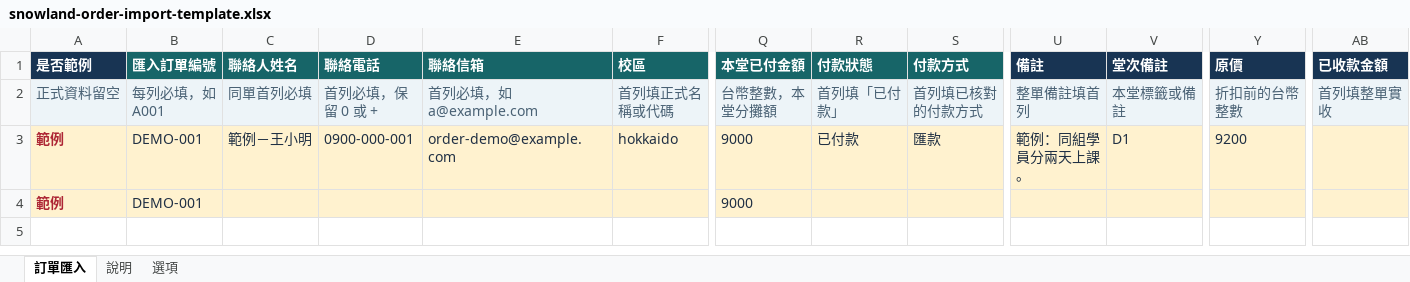
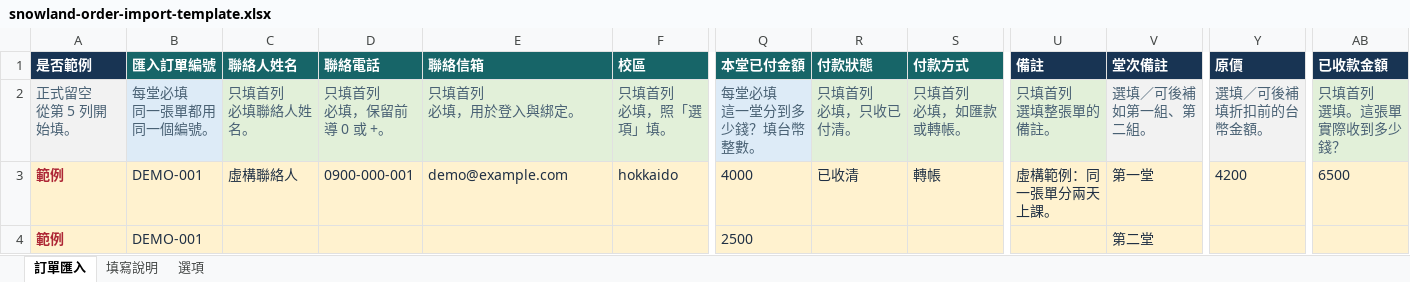
Before and after one commit to FlashFalconDev/SnowLand, an Excel workbook: snowland/booking/order_import/assets/snowland-order-import-template.xlsx, sheet 訂單匯入, drawn as a sheet; only a part is shown, gaps mark what is left out; values as stored, in another font and other column widths than the file's, no borders; removed rows and columns are numbered as before the commit, all else as after; rows hold the shown columns only; ↵ is a line break in a cell; the diff names each change by its address in the sheet, - before the commit and + after, or states it on an @@ line.

```diff
--- a/snowland/booking/order_import/assets/snowland-order-import-template.xlsx (sheet 訂單匯入)
+++ b/snowland/booking/order_import/assets/snowland-order-import-template.xlsx (sheet 訂單匯入)
-sheet tab: 說明
+sheet tab: 填寫說明
-row 2: 正式資料留空 | 每列必填，如 A001 | 同單首列必填 | 首列必填，保留 0 或 + | 首列必填，如 a@example.com | 首列填正式名稱或代碼 | 台幣整數，本堂分攤額 | 首列填「已付款」 | 首列填已核對的付款方式 | 整單備註填首列 | 本堂標籤或備註 | 折扣前的台幣整數 | 首列填整單實收
+row 2: 正式留空 ↵ 從第 5 列開始填。 | 每堂必填 ↵ 同一張單都用同一個編號。 | 只填首列 ↵ 必填聯絡人姓名。 | 只填首列 ↵ 必填，保留前導 0 或 +。 | 只填首列 ↵ 必填，用於登入與綁定。 | 只填首列 ↵ 必填，照「選項」填。 | 每堂必填 ↵ 這一堂分到多少錢？填台幣整數。 | 只填首列 ↵ 必填，只收已付清。 | 只填首列 ↵ 必填，如匯款或轉帳。 | 只填首列 ↵ 選填整張單的備註。 | 選填／可後補 ↵ 如第一組、第二組。 | 選填／可後補 ↵ 填折扣前的台幣金額。 | 只填首列 ↵ 選填。這張單實際收到多少錢？
-C3 (聯絡人姓名): 範例－王小明
+C3 (聯絡人姓名): 虛構聯絡人
-E3 (聯絡信箱): order-demo@example.com
+E3 (聯絡信箱): demo@example.com
-Q3 (本堂已付金額): 9000
+Q3 (本堂已付金額): 4000
-R3 (付款狀態): 已付款
+R3 (付款狀態): 已收清
-S3 (付款方式): 匯款
+S3 (付款方式): 轉帳
-U3 (備註): 範例：同組學員分兩天上課。
+U3 (備註): 虛構範例：同一張單分兩天上課。
-V3 (堂次備註): D1
+V3 (堂次備註): 第一堂
-Y3 (原價): 9200
+Y3 (原價): 4200
-AB3 (已收款金額): (empty)
+AB3 (已收款金額): 6500
-Q4 (本堂已付金額): 9000
+Q4 (本堂已付金額): 2500
-V4 (堂次備註): (empty)
+V4 (堂次備註): 第二堂
```
Also changed, not shown: sheet 選項, sheet 填寫說明, 4 other files.
